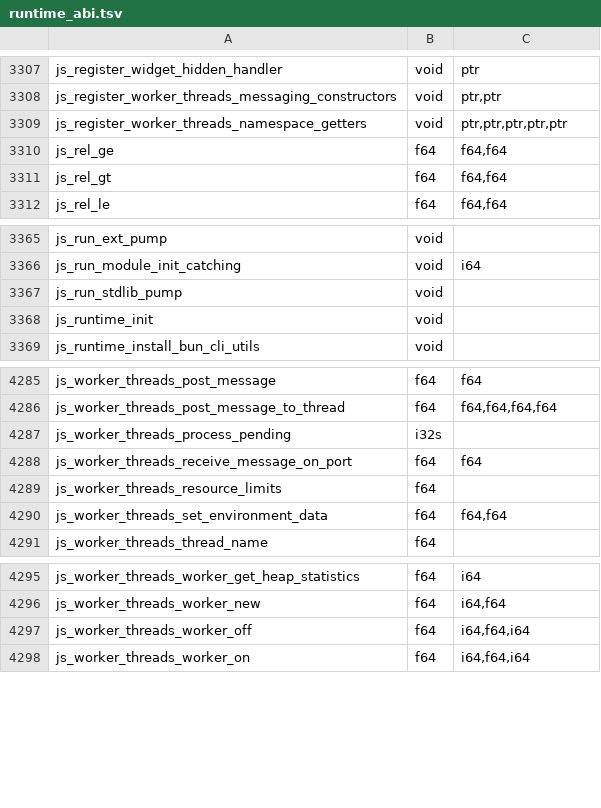
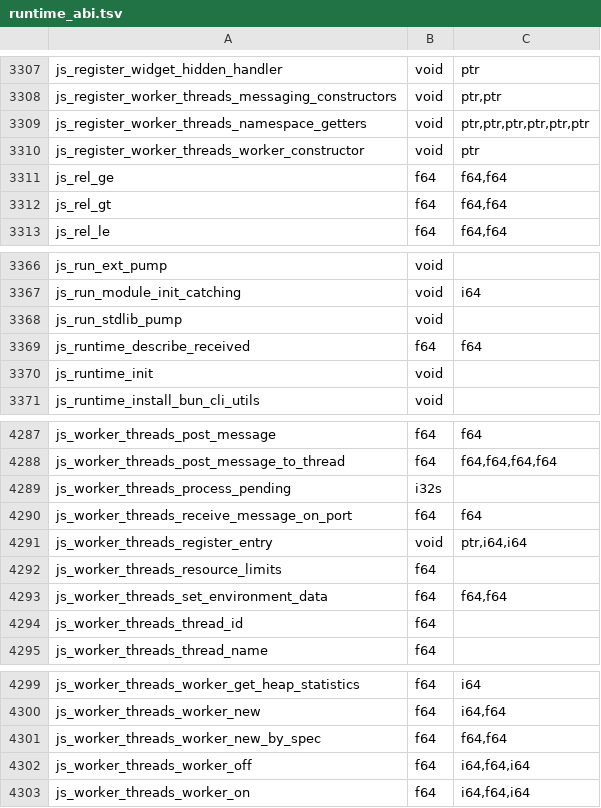
Before and after one commit to PerryTS/perry, a TSV file: crates/perry-codegen/src/wasm32/runtime_abi.tsv, drawn as a sheet; only a part is shown, gaps mark what is left out.

Commit message:
codegen: regenerate linux gc_call_effects and wasm runtime ABI tables
Drift from worker_threads symbols added on main.

```diff
--- a/crates/perry-codegen/src/wasm32/runtime_abi.tsv
+++ b/crates/perry-codegen/src/wasm32/runtime_abi.tsv
@@ -3308,3 +3308,4 @@ js_register_widget_hidden_handler	void	ptr
 js_register_worker_threads_messaging_constructors	void	ptr,ptr
-js_register_worker_threads_namespace_getters	void	ptr,ptr,ptr,ptr,ptr
+js_register_worker_threads_namespace_getters	void	ptr,ptr,ptr,ptr,ptr,ptr
+js_register_worker_threads_worker_constructor	void	ptr
 js_rel_ge	f64	f64,f64
@@ -3367,2 +3368,3 @@ js_run_module_init_catching	void	i64
 js_run_stdlib_pump	void	
+js_runtime_describe_received	f64	f64
 js_runtime_init	void	
@@ -4288,4 +4290,6 @@ js_worker_threads_process_pending	i32s
 js_worker_threads_receive_message_on_port	f64	f64
+js_worker_threads_register_entry	void	ptr,i64,i64
 js_worker_threads_resource_limits	f64	
 js_worker_threads_set_environment_data	f64	f64,f64
+js_worker_threads_thread_id	f64	
 js_worker_threads_thread_name	f64	
@@ -4296,2 +4300,3 @@ js_worker_threads_worker_get_heap_statistics	f64	i64
 js_worker_threads_worker_new	f64	i64,f64
+js_worker_threads_worker_new_by_spec	f64	f64,f64
 js_worker_threads_worker_off	f64	i64,f64,i64
```
Also changed, not shown: crates/perry-codegen/src/gc_effects/linux-x86_64.tsv.
